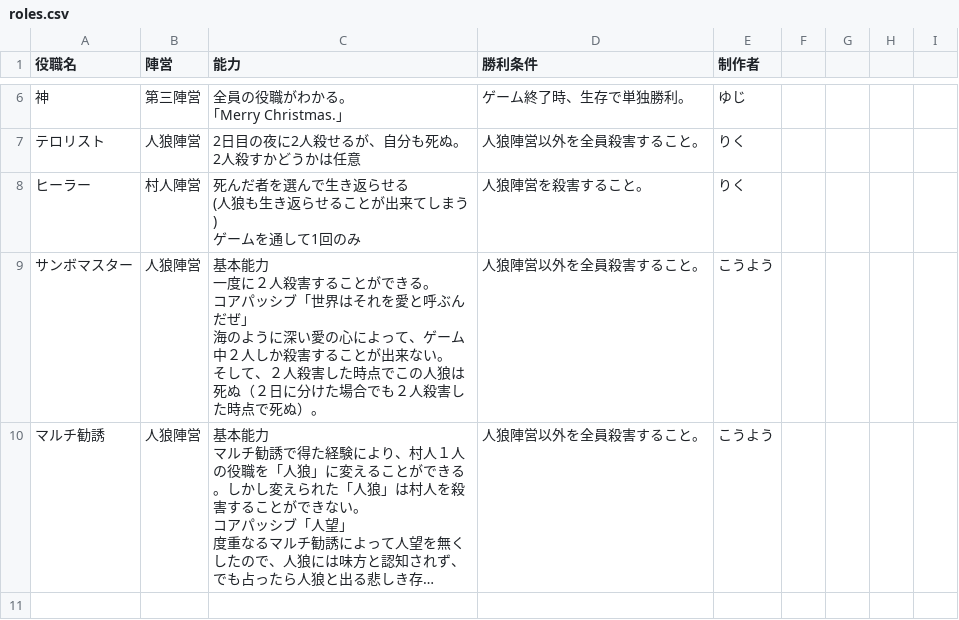
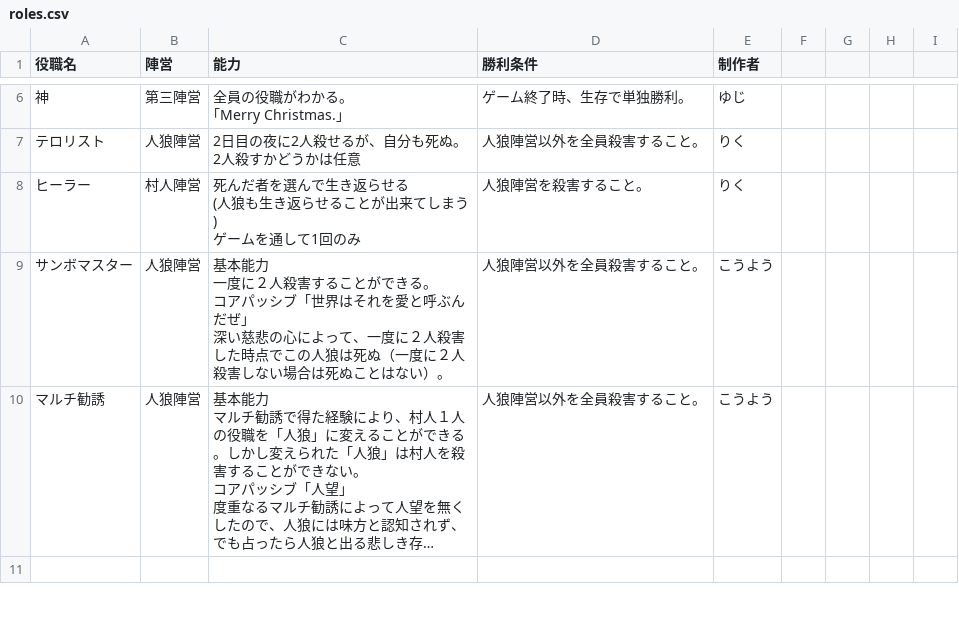
Before and after one commit to Shu5555/jinro-app, a CSV file: roles.csv, drawn as a sheet; only a part is shown, gaps mark what is left out; long unchanged cells end in …; ↵ is a line break in a cell; the diff covers the shown part only; the diff names each change by its address in the sheet, - before the commit and + after, or states it on an @@ line.

Commit message:
Add files via upload

```diff
--- a/roles.csv
+++ b/roles.csv
-C9 (能力): …だぜ」 ↵ 海のように深い愛の心によって、ゲーム中２人しか殺害することが出来ない。 ↵ そして、２人殺害した時点でこの人狼は死ぬ（２日に分けた場合でも２人殺害した時点で死ぬ）。
+C9 (能力): …だぜ」 ↵ 深い慈悲の心によって、一度に２人殺害した時点でこの人狼は死ぬ（一度に２人殺害しない場合は死ぬことはない）。
```
Also changed, not shown: 2 added rows, 2 removed rows and 7 edited cells elsewhere in this file.
